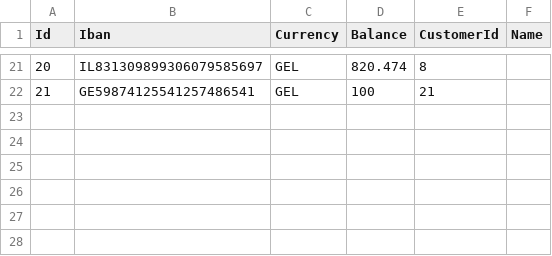
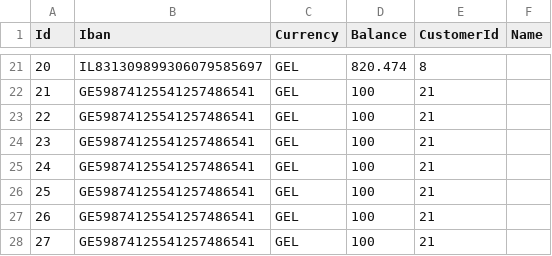
Before and after one commit to nikachkharti/JP-TS-15, a CSV file: JP-TS-15/JPTS15Bank/Data/Accounts.csv, drawn as a sheet; only a part is shown, gaps mark what is left out.

```diff
--- a/JP-TS-15/JPTS15Bank/Data/Accounts.csv
+++ b/JP-TS-15/JPTS15Bank/Data/Accounts.csv
@@ -22 +22,7 @@ Id,Iban,Currency,Balance,CustomerId,Name
 21,GE59874125541257486541,GEL,100,21,
+22,GE59874125541257486541,GEL,100,21,
+23,GE59874125541257486541,GEL,100,21,
+24,GE59874125541257486541,GEL,100,21,
+25,GE59874125541257486541,GEL,100,21,
+26,GE59874125541257486541,GEL,100,21,
+27,GE59874125541257486541,GEL,100,21,
```
Also changed, not shown: 8 other files.
